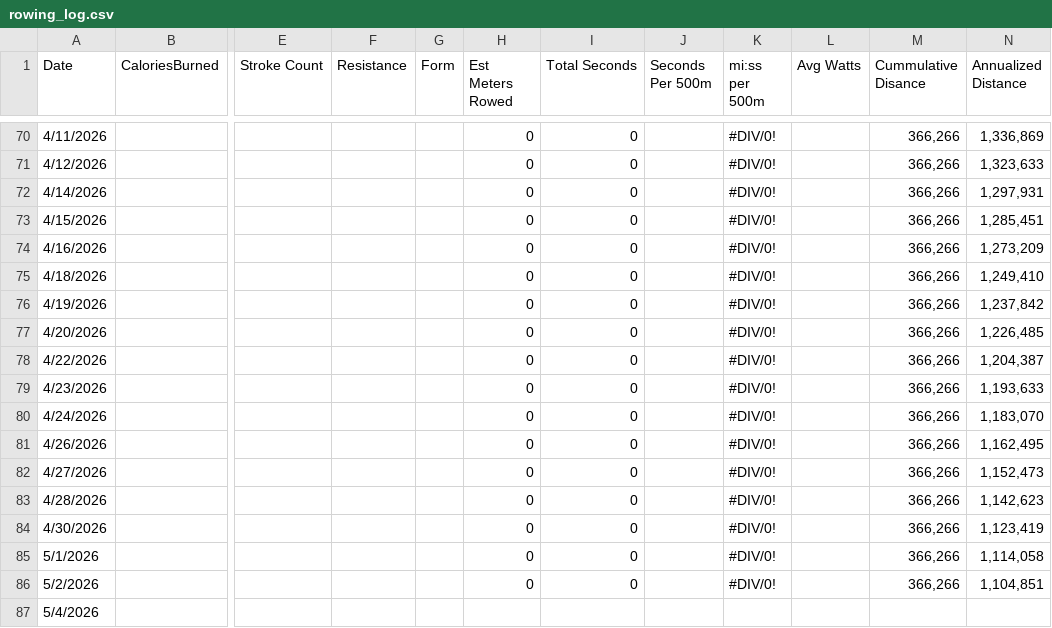
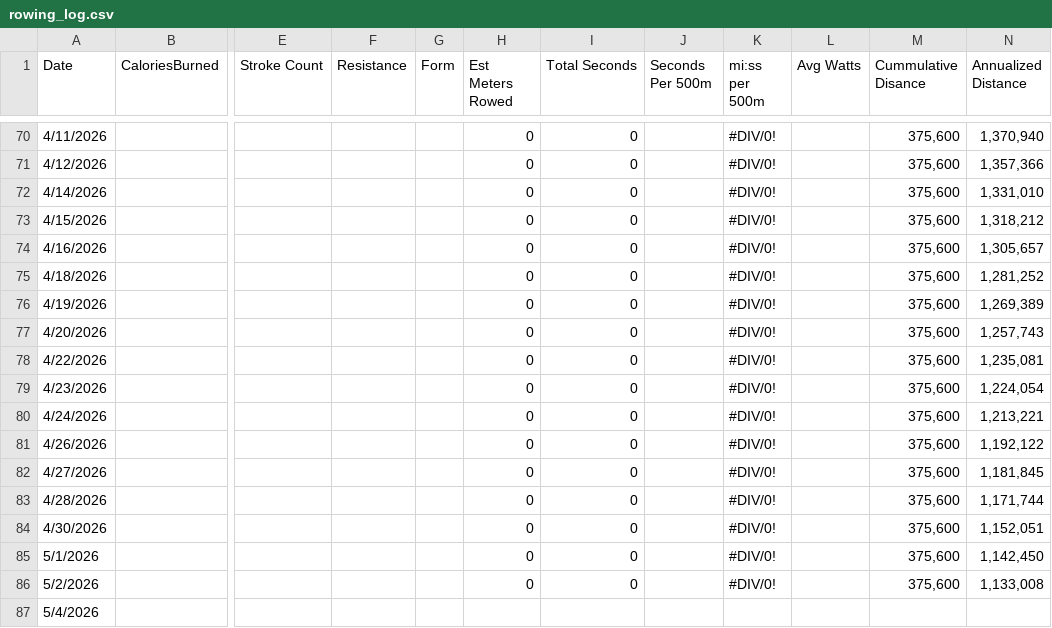
Before and after one commit to kramztloh/rowing-dashboard-data, a CSV file: rowing_log.csv, drawn as a sheet; only a part is shown, gaps mark what is left out; the diff covers the shown part only; the diff names each change by its address in the sheet, - before the commit and + after, or states it on an @@ line.

```diff
--- a/rowing_log.csv
+++ b/rowing_log.csv
-M70:M86 (Cummulative Disance): 366,266
+M70:M86 (Cummulative Disance): 375,600
-N70 (Annualized Distance): 1,336,869
+N70 (Annualized Distance): 1,370,940
-N71 (Annualized Distance): 1,323,633
+N71 (Annualized Distance): 1,357,366
-N72 (Annualized Distance): 1,297,931
+N72 (Annualized Distance): 1,331,010
-N73 (Annualized Distance): 1,285,451
+N73 (Annualized Distance): 1,318,212
-N74 (Annualized Distance): 1,273,209
+N74 (Annualized Distance): 1,305,657
-N75 (Annualized Distance): 1,249,410
+N75 (Annualized Distance): 1,281,252
-N76 (Annualized Distance): 1,237,842
+N76 (Annualized Distance): 1,269,389
-N77 (Annualized Distance): 1,226,485
+N77 (Annualized Distance): 1,257,743
-N78 (Annualized Distance): 1,204,387
+N78 (Annualized Distance): 1,235,081
-N79 (Annualized Distance): 1,193,633
+N79 (Annualized Distance): 1,224,054
-N80 (Annualized Distance): 1,183,070
+N80 (Annualized Distance): 1,213,221
-N81 (Annualized Distance): 1,162,495
+N81 (Annualized Distance): 1,192,122
-N82 (Annualized Distance): 1,152,473
+N82 (Annualized Distance): 1,181,845
-N83 (Annualized Distance): 1,142,623
+N83 (Annualized Distance): 1,171,744
-N84 (Annualized Distance): 1,123,419
+N84 (Annualized Distance): 1,152,051
-N85 (Annualized Distance): 1,114,058
+N85 (Annualized Distance): 1,142,450
-N86 (Annualized Distance): 1,104,851
+N86 (Annualized Distance): 1,133,008
```
Also changed, not shown: 51 edited cells elsewhere in this file.
